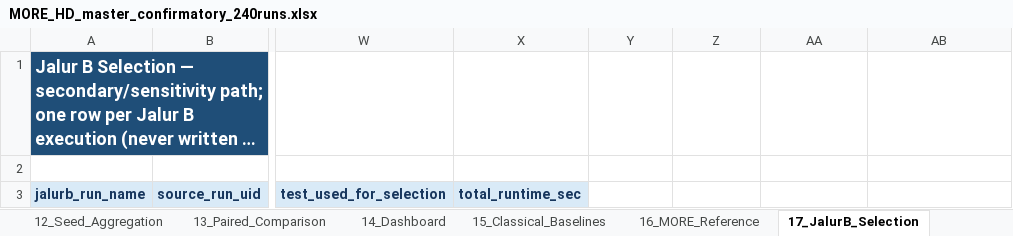
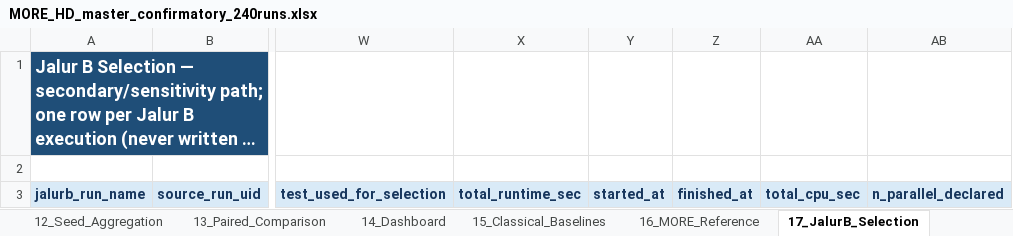
Before and after one commit to rexxar280903/MORE-HD-COMPLEX, an Excel workbook: MORE_HD_master_confirmatory_240runs.xlsx, sheet 17_JalurB_Selection, drawn as a sheet; only a part is shown, gaps mark what is left out; long unchanged cells end in …; values as stored, in another font and other column widths than the file's, no borders; the diff names each change by its address in the sheet, - before the commit and + after, or states it on an @@ line.

```diff
--- a/MORE_HD_master_confirmatory_240runs.xlsx (sheet 17_JalurB_Selection)
+++ b/MORE_HD_master_confirmatory_240runs.xlsx (sheet 17_JalurB_Selection)
-Y3: (empty)
+Y3: started_at
-Y3:AB3 fill: none
+Y3:AB3 fill: #D9EAF7
-Z3: (empty)
+Z3: finished_at
-AA3: (empty)
+AA3: total_cpu_sec
-AB3: (empty)
+AB3: n_parallel_declared
```
Also changed, not shown: sheet 00_Schema_Map, sheet 01_Run_Summary, sheet 04_Supervised_History, sheet 12_Seed_Aggregation, sheet 00_README, sheet 03_Clustering_History, other sheet tabs, 3 other files.
